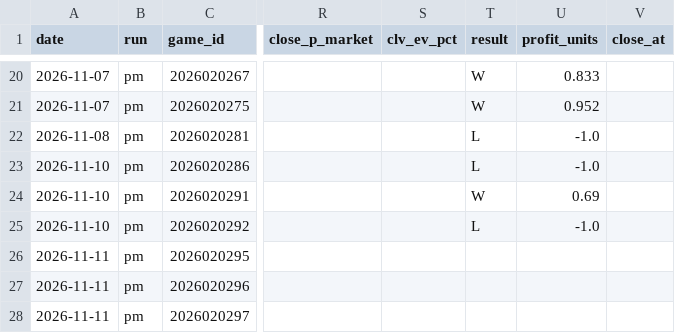
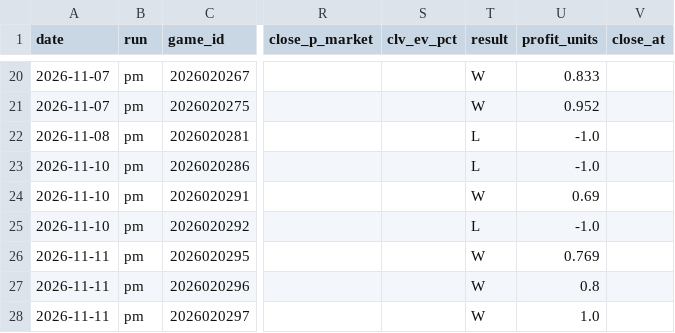
Before and after one commit to jeffreymschuh-collab/nhl-model, a CSV file: results/picks_log.csv, drawn as a sheet; only a part is shown, gaps mark what is left out; the diff names each change by its address in the sheet, - before the commit and + after, or states it on an @@ line.

```diff
--- a/results/picks_log.csv
+++ b/results/picks_log.csv
-T26:T28 (result): (empty)
+T26:T28 (result): W
-U26 (profit_units): (empty)
+U26 (profit_units): 0.769
-U27 (profit_units): (empty)
+U27 (profit_units): 0.8
-U28 (profit_units): (empty)
+U28 (profit_units): 1.0
```
Also changed, not shown: data/games.csv, data/goalie_games.csv, 17 other files.
